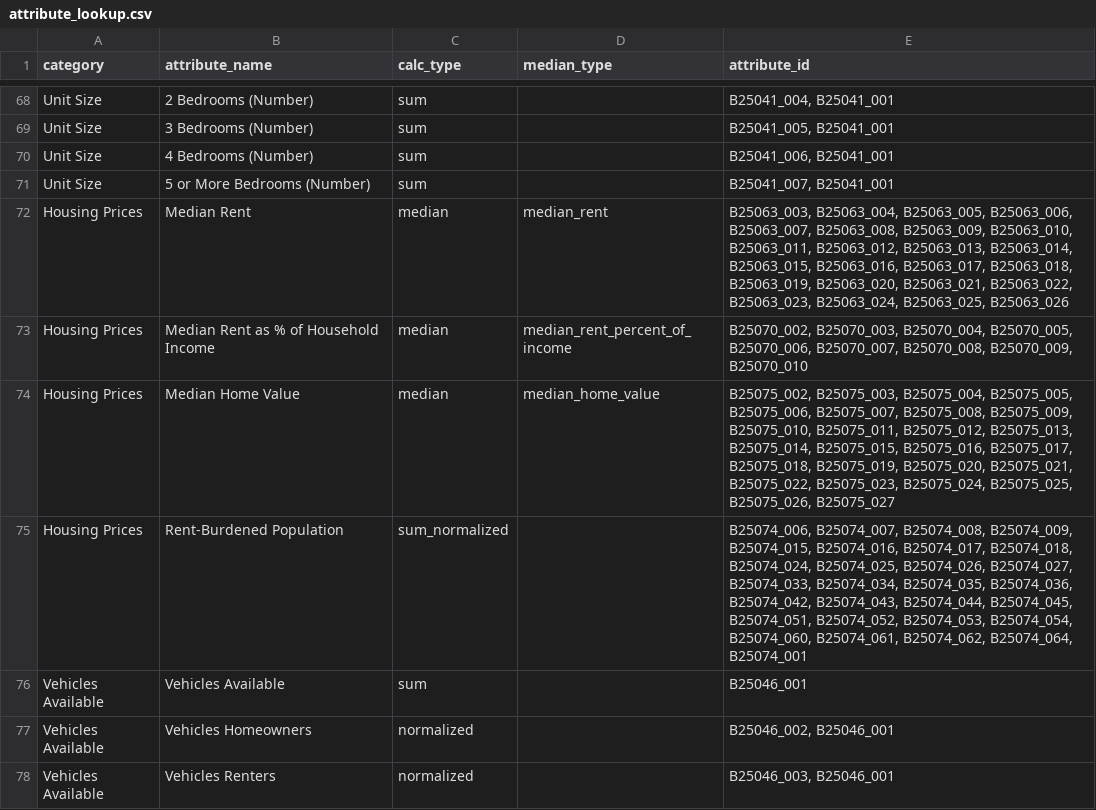
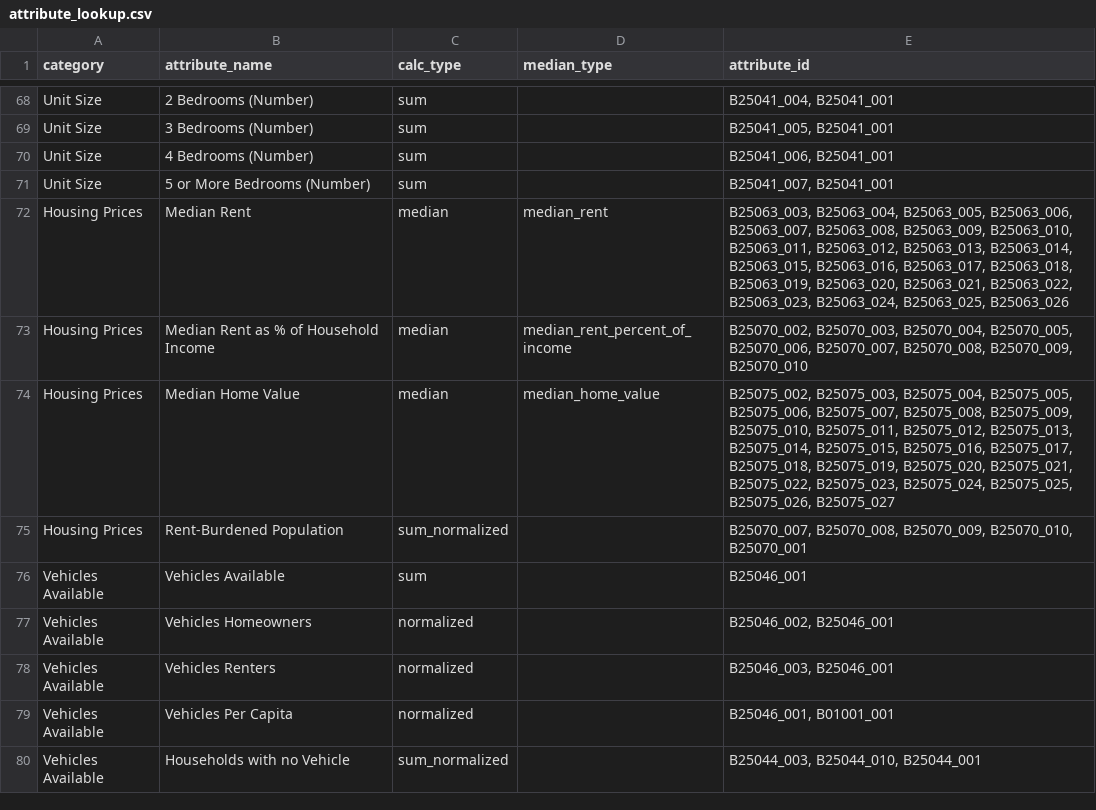
Before and after one commit to sfcpc/san-francisco-neighborhood-profiles, a CSV file: lookup_tables/attribute_lookup.csv, drawn as a sheet; only a part is shown, gaps mark what is left out; the shorter side is filled out with more unchanged rows.

Commit message:
rent-burdened population
changed
"B25074_006, B25074_007, B25074_008, B25074_009, B25074_015, B25074_016, B25074_017, B25074_018, B25074_024, B25074_025, B25074_026, B25074_027, B25074_033, B25074_034, B25074_035, B25074_036, B25074_042, B25074_043, B25074_044, B25074_045, B25074_051, B25074_052, B25074_053, B25074_054, B25074_060, B25074_061, B25074_062, B25074_064, B25074_001"
for
"B25070_007, B25070_008, B25070_009, B25070_010"

```diff
--- a/lookup_tables/attribute_lookup.csv
+++ b/lookup_tables/attribute_lookup.csv
@@ -74,3 +74,3 @@ Housing Prices,Median Rent as % of Household Income,median,median_rent_percent_o
 Housing Prices,Median Home Value,median,median_home_value,"B25075_002, B25075_003, B25075_004, B25075_005, B25075_006, B25075_007, B25075_008, B25075_009, B25075_010, B25075_011, B25075_012, B25075_013, B25075_014, B25075_015, B25075_016, B25075_017, B25075_018, B25075_019, B25075_020, B25075_021, B25075_022, B25075_023, B25075_024, B25075_025, B25075_026, B25075_027"
-Housing Prices,Rent-Burdened Population,sum_normalized,,"B25074_006, B25074_007, B25074_008, B25074_009, B25074_015, B25074_016, B25074_017, B25074_018, B25074_024, B25074_025, B25074_026, B25074_027, B25074_033, B25074_034, B25074_035, B25074_036, B25074_042, B25074_043, B25074_044, B25074_045, B25074_051, B25074_052, B25074_053, B25074_054, B25074_060, B25074_061, B25074_062, B25074_064, B25074_001"
+Housing Prices,Rent-Burdened Population,sum_normalized,,"B25070_007, B25070_008, B25070_009, B25070_010, B25070_001"
 Vehicles Available,Vehicles Available,sum,,B25046_001
```
